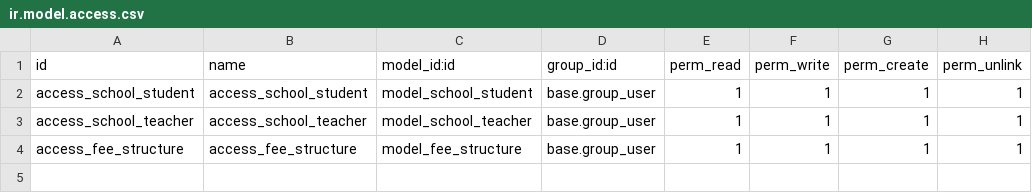
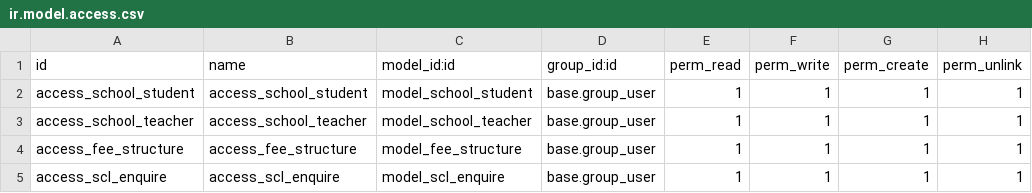
Before and after one commit to ManoDurga1/school_management, a CSV file: school_management/security/ir.model.access.csv, drawn as a sheet; the diff names each change by its address in the sheet, - before the commit and + after, or states it on an @@ line.

Commit message:
school management

```diff
--- a/school_management/security/ir.model.access.csv
+++ b/school_management/security/ir.model.access.csv
+row 5: access_scl_enquire | access_scl_enquire | model_scl_enquire | base.group_user | 1 | 1 | 1 | 1
```
Also changed, not shown: 8 other files.
